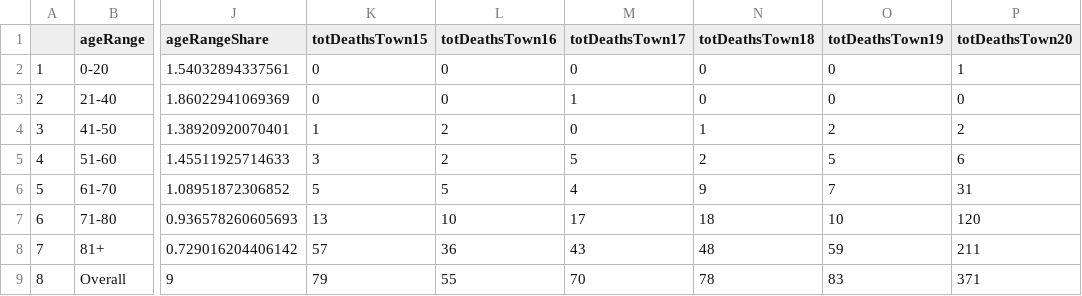
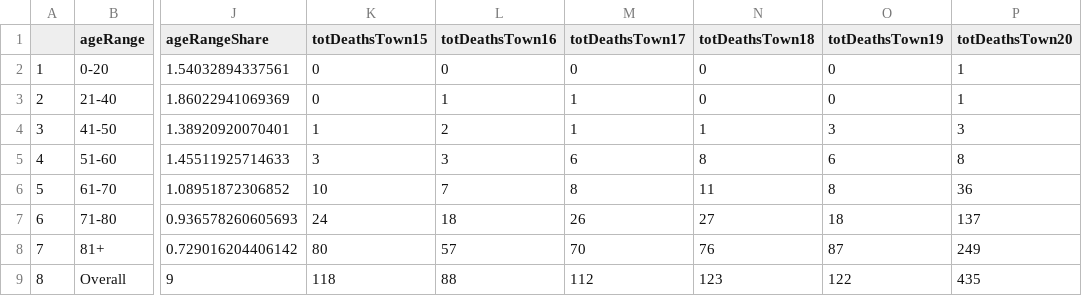
Before and after one commit to gianlucaRinaldi/covid_IFR_Lombardy, a CSV file: output/table1Data.csv, drawn as a sheet; only a part is shown, gaps mark what is left out; the diff names each change by its address in the sheet, - before the commit and + after, or states it on an @@ line.

Commit message:
add new updated data up to April 30

```diff
--- a/output/table1Data.csv
+++ b/output/table1Data.csv
-L3 (totDeathsTown16): 0
+L3 (totDeathsTown16): 1
-P3 (totDeathsTown20): 0
+P3 (totDeathsTown20): 1
-M4 (totDeathsTown17): 0
+M4 (totDeathsTown17): 1
-O4 (totDeathsTown19): 2
+O4 (totDeathsTown19): 3
-P4 (totDeathsTown20): 2
+P4 (totDeathsTown20): 3
-L5 (totDeathsTown16): 2
+L5 (totDeathsTown16): 3
-M5 (totDeathsTown17): 5
+M5 (totDeathsTown17): 6
-N5 (totDeathsTown18): 2
+N5 (totDeathsTown18): 8
-O5 (totDeathsTown19): 5
+O5 (totDeathsTown19): 6
-P5 (totDeathsTown20): 6
+P5 (totDeathsTown20): 8
-K6 (totDeathsTown15): 5
+K6 (totDeathsTown15): 10
-L6 (totDeathsTown16): 5
+L6 (totDeathsTown16): 7
-M6 (totDeathsTown17): 4
+M6 (totDeathsTown17): 8
-N6 (totDeathsTown18): 9
+N6 (totDeathsTown18): 11
-O6 (totDeathsTown19): 7
+O6 (totDeathsTown19): 8
-P6 (totDeathsTown20): 31
+P6 (totDeathsTown20): 36
-K7 (totDeathsTown15): 13
+K7 (totDeathsTown15): 24
-L7 (totDeathsTown16): 10
+L7 (totDeathsTown16): 18
-M7 (totDeathsTown17): 17
+M7 (totDeathsTown17): 26
-N7 (totDeathsTown18): 18
+N7 (totDeathsTown18): 27
-O7 (totDeathsTown19): 10
+O7 (totDeathsTown19): 18
-P7 (totDeathsTown20): 120
+P7 (totDeathsTown20): 137
-K8 (totDeathsTown15): 57
+K8 (totDeathsTown15): 80
-L8 (totDeathsTown16): 36
+L8 (totDeathsTown16): 57
-M8 (totDeathsTown17): 43
+M8 (totDeathsTown17): 70
-N8 (totDeathsTown18): 48
+N8 (totDeathsTown18): 76
-O8 (totDeathsTown19): 59
+O8 (totDeathsTown19): 87
-P8 (totDeathsTown20): 211
+P8 (totDeathsTown20): 249
-K9 (totDeathsTown15): 79
+K9 (totDeathsTown15): 118
-L9 (totDeathsTown16): 55
+L9 (totDeathsTown16): 88
-M9 (totDeathsTown17): 70
+M9 (totDeathsTown17): 112
-N9 (totDeathsTown18): 78
+N9 (totDeathsTown18): 123
-O9 (totDeathsTown19): 83
+O9 (totDeathsTown19): 122
-P9 (totDeathsTown20): 371
+P9 (totDeathsTown20): 435
```
Also changed, not shown: output/crossCountryIFREstimates.csv, output/table2Data.csv, 8 other files.
